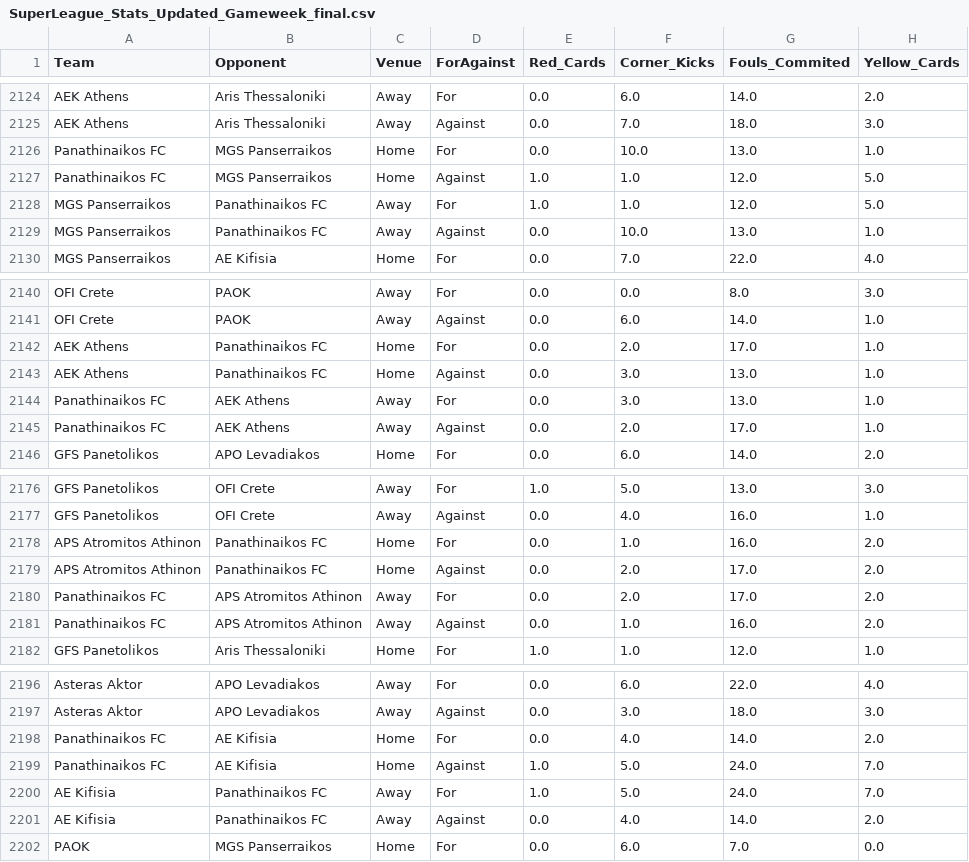
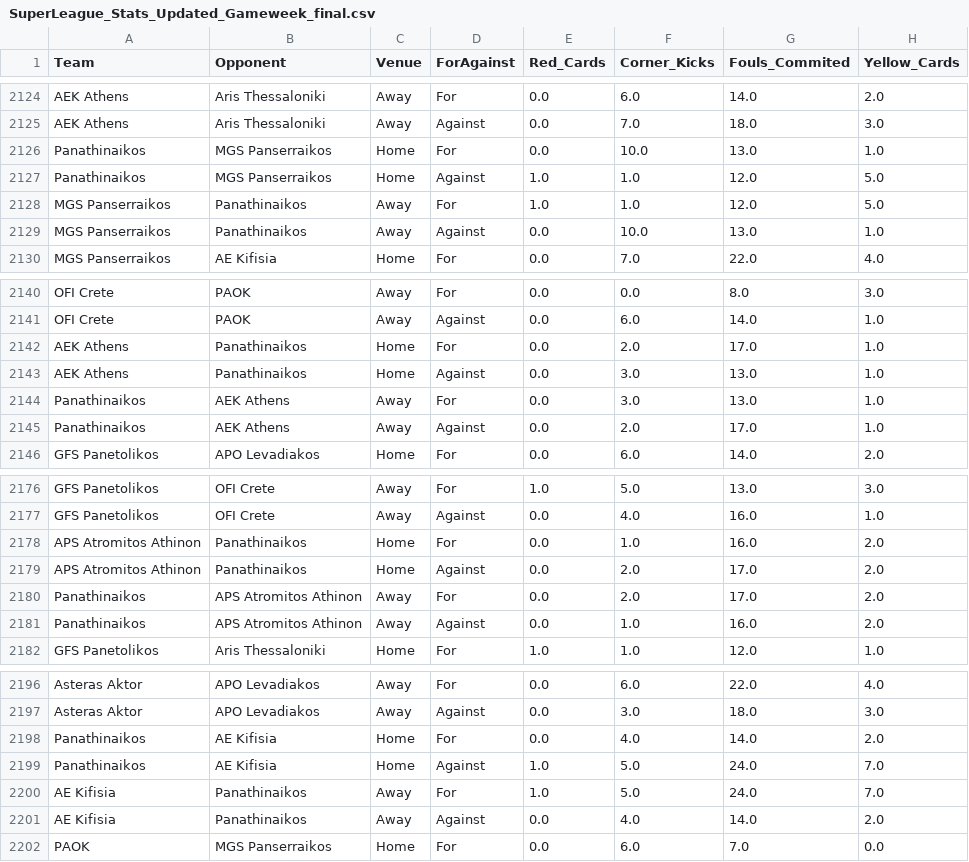
Before and after one commit to StammyG/Football-Statistics, a CSV file: SuperLeague_Stats_Updated_Gameweek_final.csv, drawn as a sheet; only a part is shown, gaps mark what is left out; the diff covers the shown part only; the diff names each change by its address in the sheet, - before the commit and + after, or states it on an @@ line.

Commit message:
Add files via upload

```diff
--- a/SuperLeague_Stats_Updated_Gameweek_final.csv
+++ b/SuperLeague_Stats_Updated_Gameweek_final.csv
-A2126:A2127 (Team): Panathinaikos FC
+A2126:A2127 (Team): Panathinaikos
-B2128:B2129 (Opponent): Panathinaikos FC
+B2128:B2129 (Opponent): Panathinaikos
-B2142:B2143 (Opponent): Panathinaikos FC
+B2142:B2143 (Opponent): Panathinaikos
-A2144:A2145 (Team): Panathinaikos FC
+A2144:A2145 (Team): Panathinaikos
-B2178:B2179 (Opponent): Panathinaikos FC
+B2178:B2179 (Opponent): Panathinaikos
-A2180:A2181 (Team): Panathinaikos FC
+A2180:A2181 (Team): Panathinaikos
-A2198:A2199 (Team): Panathinaikos FC
+A2198:A2199 (Team): Panathinaikos
-B2200:B2201 (Opponent): Panathinaikos FC
+B2200:B2201 (Opponent): Panathinaikos
```
Also changed, not shown: 4 edited cells elsewhere in this file.
